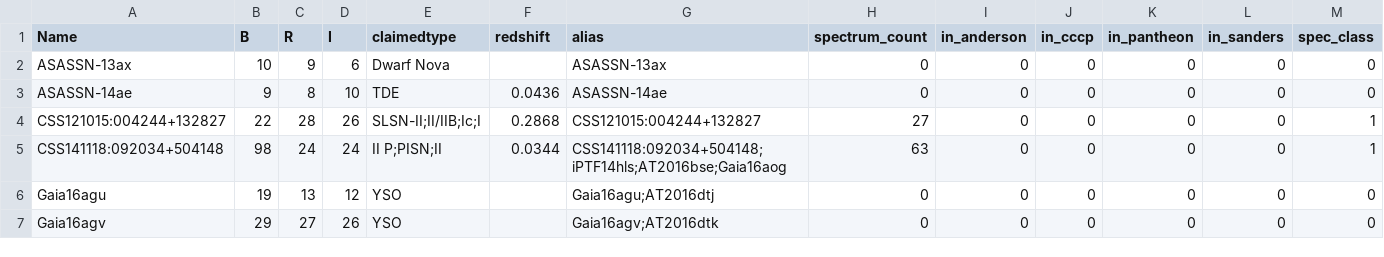
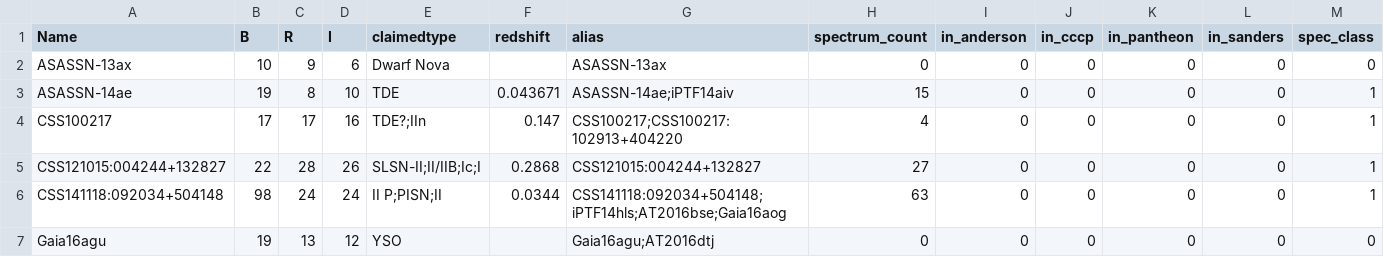
Before and after one commit to snad-space/snad, a CSV file: data/min3obs_B,R,I.csv, drawn as a sheet; only a part is shown; the shorter side is filled out with more unchanged rows.

```diff
--- a/data/min3obs_B,R,I.csv
+++ b/data/min3obs_B,R,I.csv
@@ -2,3 +2,4 @@ Name,B,R,I,claimedtype,redshift,alias,spectrum_count,in_anderson,in_cccp,in_pant
 ASASSN-13ax,10,9,6,Dwarf Nova,,ASASSN-13ax,0,0,0,0,0,0
-ASASSN-14ae,9,8,10,TDE,0.0436,ASASSN-14ae,0,0,0,0,0,0
+ASASSN-14ae,19,8,10,TDE,0.043671,ASASSN-14ae;iPTF14aiv,15,0,0,0,0,1
+CSS100217,17,17,16,TDE?;IIn,0.147,CSS100217;CSS100217:102913+404220,4,0,0,0,0,1
 CSS121015:004244+132827,22,28,26,SLSN-II;II/IIB;Ic;I,0.2868,CSS121015:004244+132827,27,0,0,0,0,1
```
Also changed, not shown: data/min3obs_g,r,i.csv.
